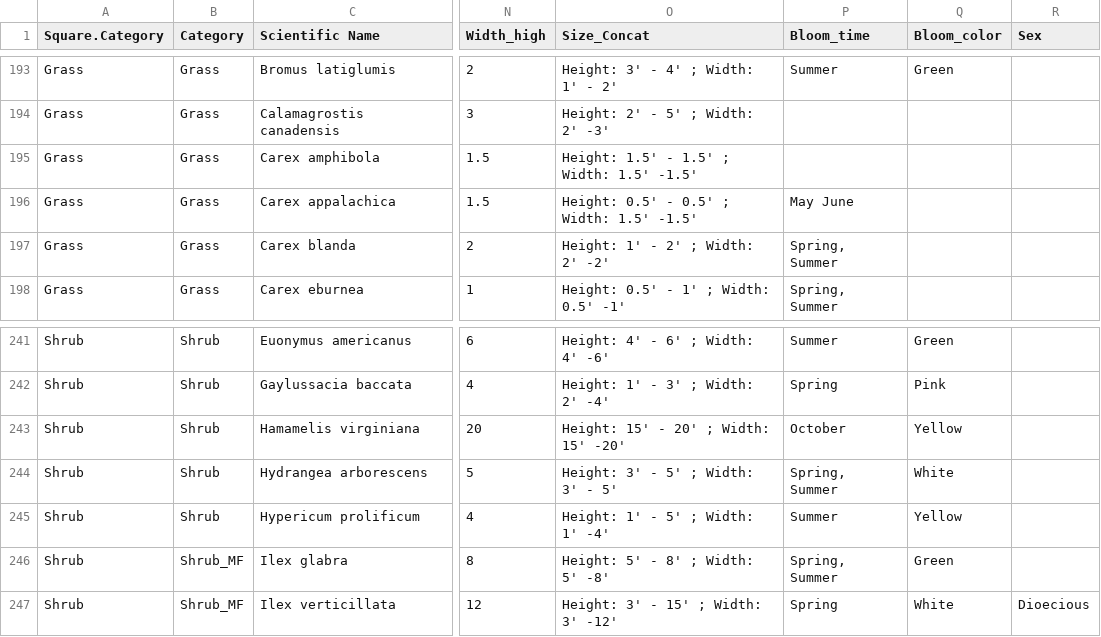
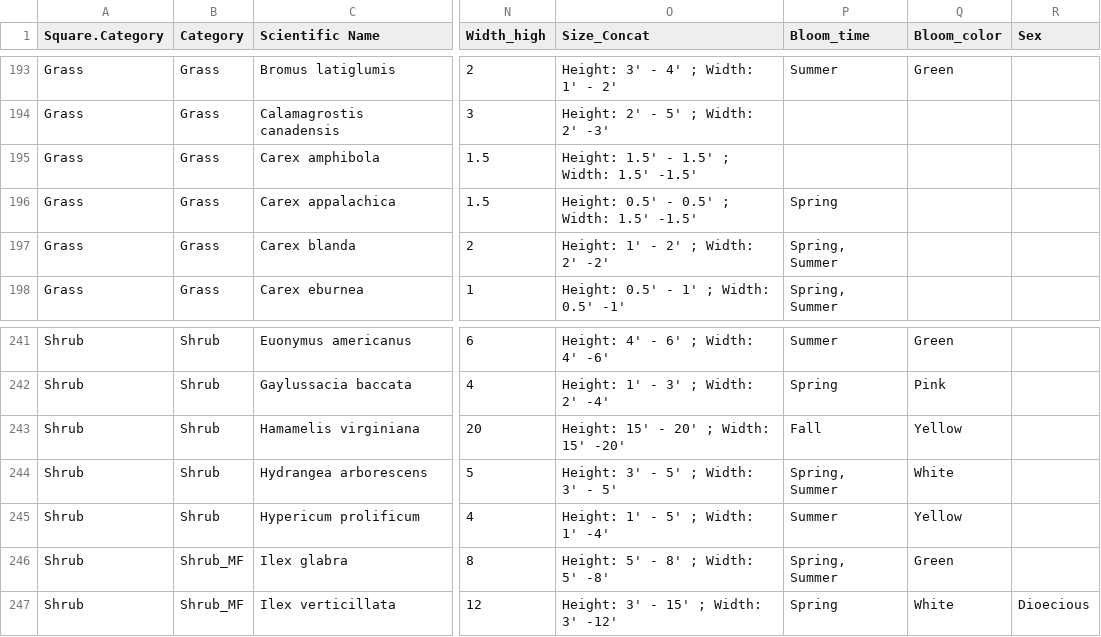
Before and after one commit to Seven-Bends-Nursery/native-plant-finder, a CSV file: Spinfo_20260822.csv, drawn as a sheet; only a part is shown, gaps mark what is left out; the diff names each change by its address in the sheet, - before the commit and + after, or states it on an @@ line.

Commit message:
Add files via upload

```diff
--- a/Spinfo_20260822.csv
+++ b/Spinfo_20260822.csv
-P196 (Bloom_time): May June
+P196 (Bloom_time): Spring
-P243 (Bloom_time): October
+P243 (Bloom_time): Fall
```
